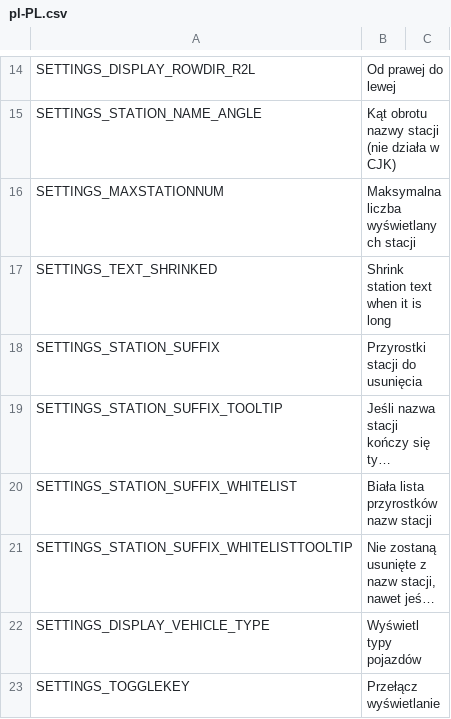
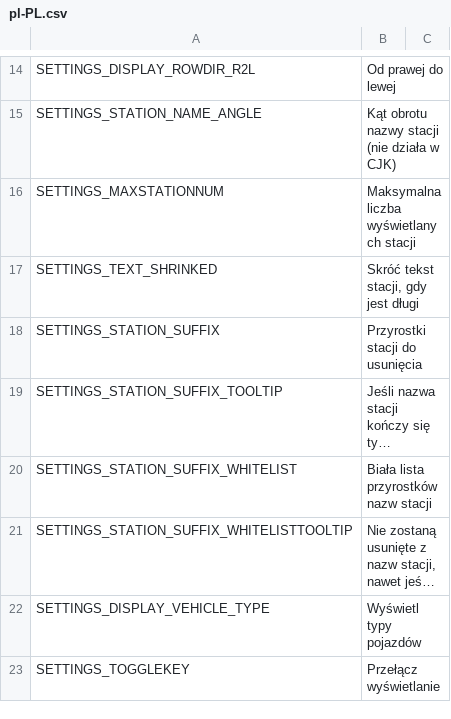
Before and after one commit to will258012/TrainDisplayUpdated, a CSV file: TrainDisplay/Translations/pl-PL.csv, drawn as a sheet; only a part is shown, gaps mark what is left out; long unchanged cells end in ….

Commit message:
New translations en-en.csv (Polish)
[ci skip]

```diff
--- a/TrainDisplay/Translations/pl-PL.csv
+++ b/TrainDisplay/Translations/pl-PL.csv
@@ -16,3 +16,3 @@
 "SETTINGS_MAXSTATIONNUM","Maksymalna liczba wyświetlanych stacji",""
-"SETTINGS_TEXT_SHRINKED","Shrink station text when it is long",""
+"SETTINGS_TEXT_SHRINKED","Skróć tekst stacji, gdy jest długi",""
 "SETTINGS_STATION_SUFFIX","Przyrostki stacji do usunięcia",""
```
